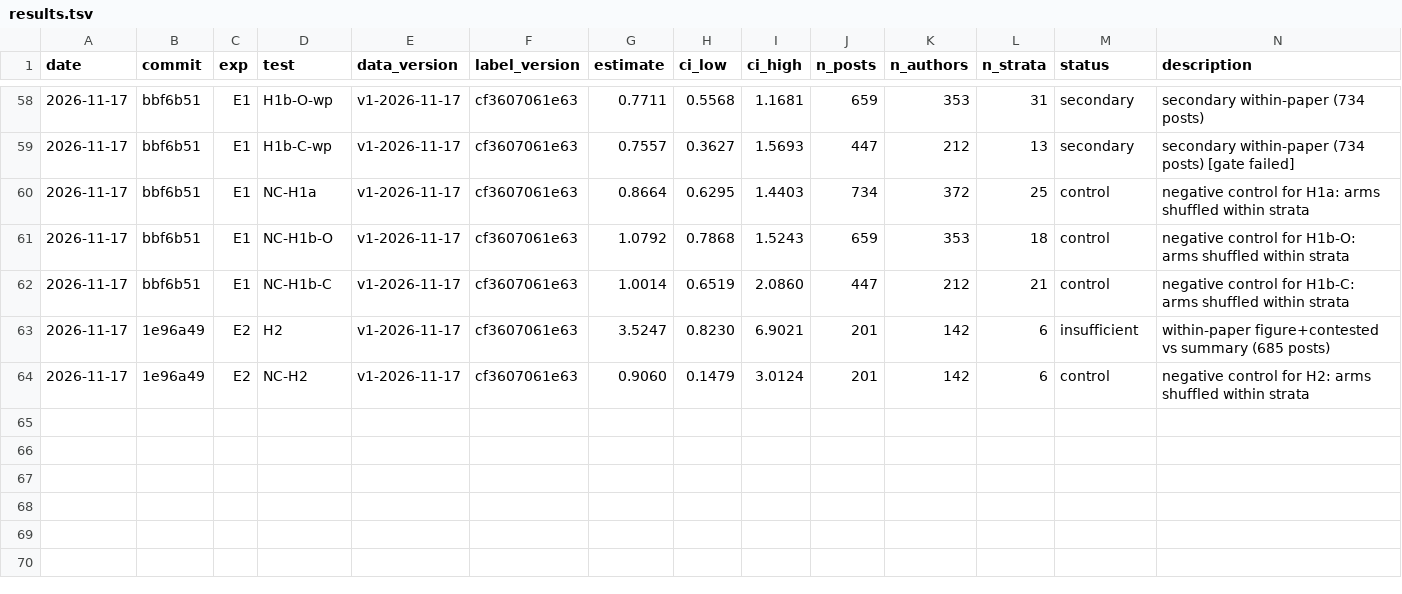
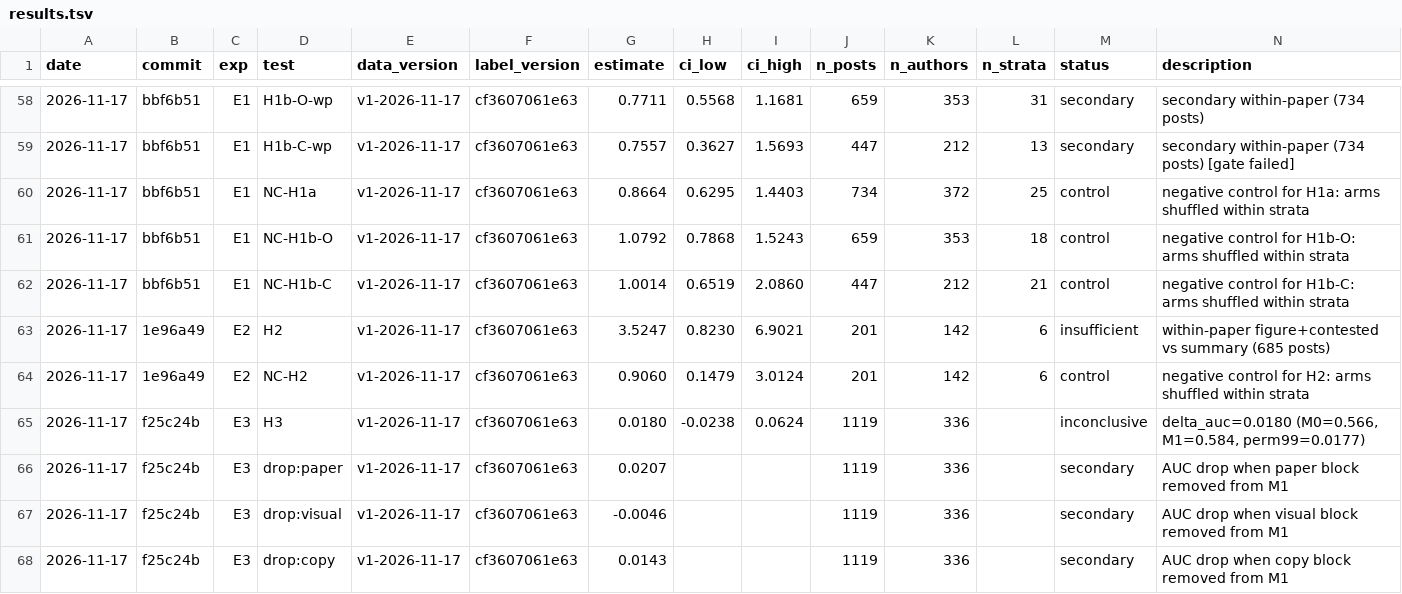
Before and after one commit to benhoangquan/x-analysis, a TSV file: notes/40_experiments/results.tsv, drawn as a sheet; only a part is shown, gaps mark what is left out; the diff names each change by its address in the sheet, - before the commit and + after, or states it on an @@ line.

Commit message:
exp: record E3 ledger rows

```diff
--- a/notes/40_experiments/results.tsv
+++ b/notes/40_experiments/results.tsv
+row 65: 2026-11-17 | f25c24b | E3 | H3 | v1-2026-11-17 | cf3607061e63 | 0.0180 | -0.0238 | 0.0624 | 1119 | 336 |  | inconclusive | delta_auc=0.0180 (M0=0.566, M1=0.584, perm99=0.0177)
+row 66: 2026-11-17 | f25c24b | E3 | drop:paper | v1-2026-11-17 | cf3607061e63 | 0.0207 |  |  | 1119 | 336 |  | secondary | AUC drop when paper block removed from M1
+row 67: 2026-11-17 | f25c24b | E3 | drop:visual | v1-2026-11-17 | cf3607061e63 | -0.0046 |  |  | 1119 | 336 |  | secondary | AUC drop when visual block removed from M1
+row 68: 2026-11-17 | f25c24b | E3 | drop:copy | v1-2026-11-17 | cf3607061e63 | 0.0143 |  |  | 1119 | 336 |  | secondary | AUC drop when copy block removed from M1
```
